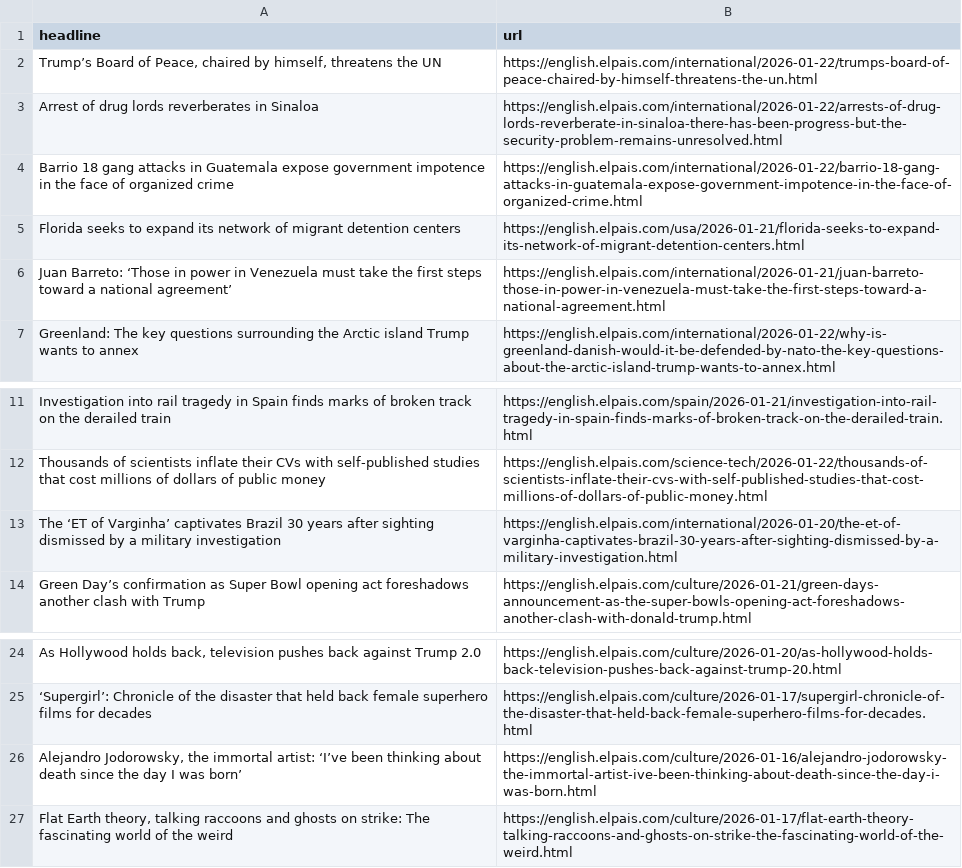
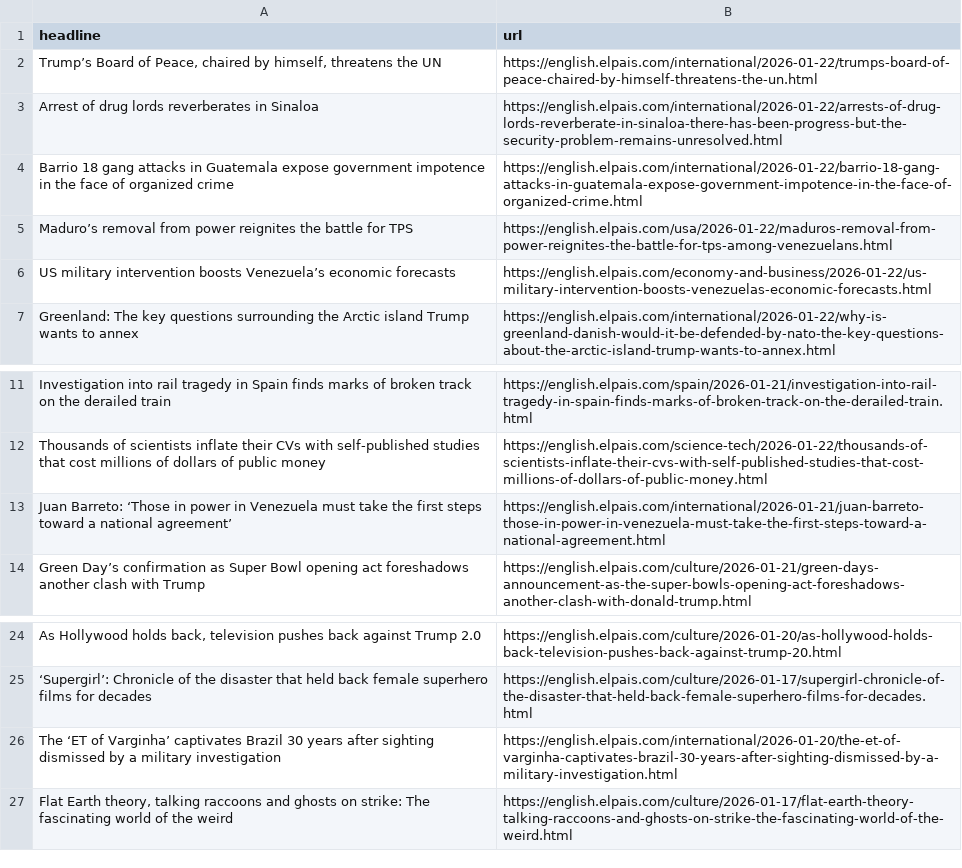
Before and after one commit to adiel3/el-pais-autoscraper, a CSV file: headlines.csv, drawn as a sheet; only a part is shown, gaps mark what is left out; removed rows and columns are numbered as before the commit, all else as after; the diff names each change by its address in the sheet, - before the commit and + after, or states it on an @@ line.

```diff
--- a/headlines.csv
+++ b/headlines.csv
-row 5: Florida seeks to expand its network of migrant detention centers | https://english.elpais.com/usa/2026-01-21/florida-seeks-to-expand-its-network-of-migrant-detention-centers.html
+row 5: Maduro’s removal from power reignites the battle for TPS | https://english.elpais.com/usa/2026-01-22/maduros-removal-from-power-reignites-the-battle-for-tps-among-venezuelans.html
+row 6: US military intervention boosts Venezuela’s economic forecasts | https://english.elpais.com/economy-and-business/2026-01-22/us-military-intervention-boosts-venezuelas-economic-forecasts.html
@@ row 6 moved to row 13: Juan Barreto: ‘Those in power in Venezue… @@
-row 26: Alejandro Jodorowsky, the immortal artist: ‘I’ve been thinking about death since the day I was born’ | https://english.elpais.com/culture/2026-01-16/alejandro-jodorowsky-the-immortal-artist-ive-been-thinking-about-death-since-the-day-i-was-born.html
@@ row 13 moved to row 26: The ‘ET of Varginha’ captivates Brazil 3… @@
```
